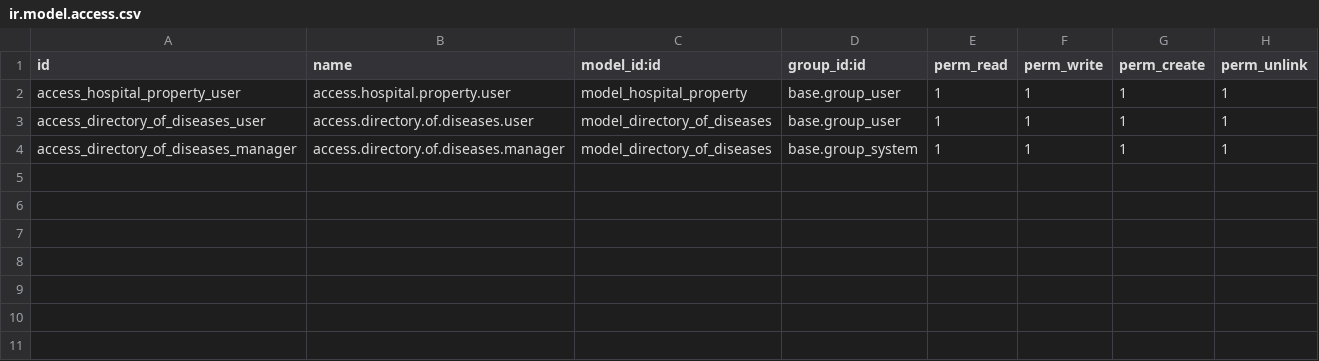
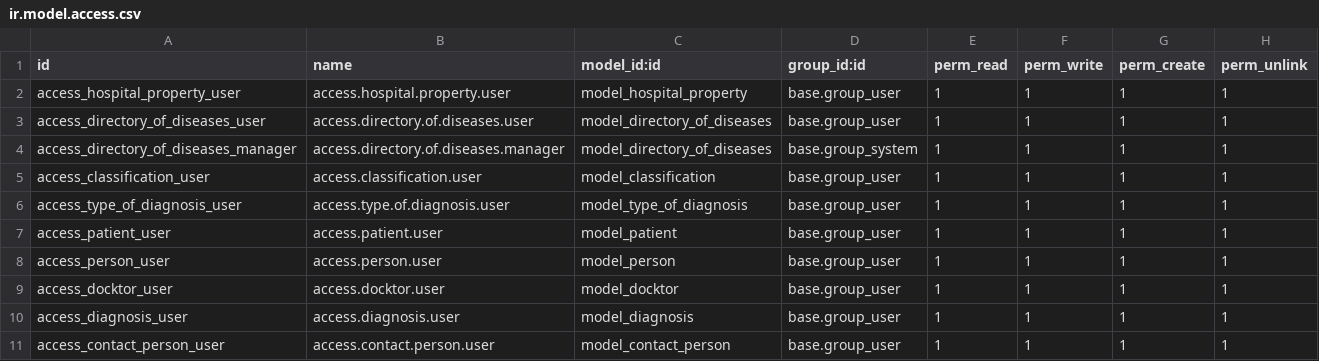
Before and after one commit to kulidaden/kulida_odoo, a CSV file: addons/hospital/security/ir.model.access.csv, drawn as a sheet; the diff names each change by its address in the sheet, - before the commit and + after, or states it on an @@ line.

Commit message:
Етап 2. Додав модель піцієна, довідник хвороб, діагноз, лікар, контактна особа та абстрактна модель особи. Також це було відображено за допомогою view файлу hospital_view.xml та hospital_menu.xml

```diff
--- a/addons/hospital/security/ir.model.access.csv
+++ b/addons/hospital/security/ir.model.access.csv
+row 5: access_classification_user | access.classification.user | model_classification | base.group_user | 1 | 1 | 1 | 1
+row 6: access_type_of_diagnosis_user | access.type.of.diagnosis.user | model_type_of_diagnosis | base.group_user | 1 | 1 | 1 | 1
+row 7: access_patient_user | access.patient.user | model_patient | base.group_user | 1 | 1 | 1 | 1
+row 8: access_person_user | access.person.user | model_person | base.group_user | 1 | 1 | 1 | 1
+row 9: access_docktor_user | access.docktor.user | model_docktor | base.group_user | 1 | 1 | 1 | 1
+row 10: access_diagnosis_user | access.diagnosis.user | model_diagnosis | base.group_user | 1 | 1 | 1 | 1
+row 11: access_contact_person_user | access.contact.person.user | model_contact_person | base.group_user | 1 | 1 | 1 | 1
```
Also changed, not shown: 4 other files.
